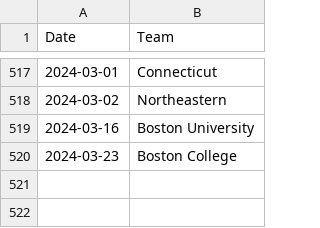
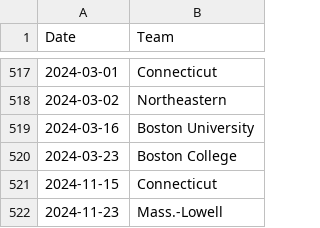
Before and after one commit to ankudovychm/collegehockey-macguffin, a CSV file: data/conf/Hockey Eastmacguffin.csv, drawn as a sheet; only a part is shown, gaps mark what is left out.

```diff
--- a/data/conf/Hockey Eastmacguffin.csv
+++ b/data/conf/Hockey Eastmacguffin.csv
@@ -520 +520,3 @@ Date,Team
 2024-03-23,Boston College
+2024-11-15,Connecticut
+2024-11-23,Mass.-Lowell
```
Also changed, not shown: data/conf/ECACreverse-macguffin.csv, data/conf/Hockey Eastreverse-macguffin.csv, 16 other files.
